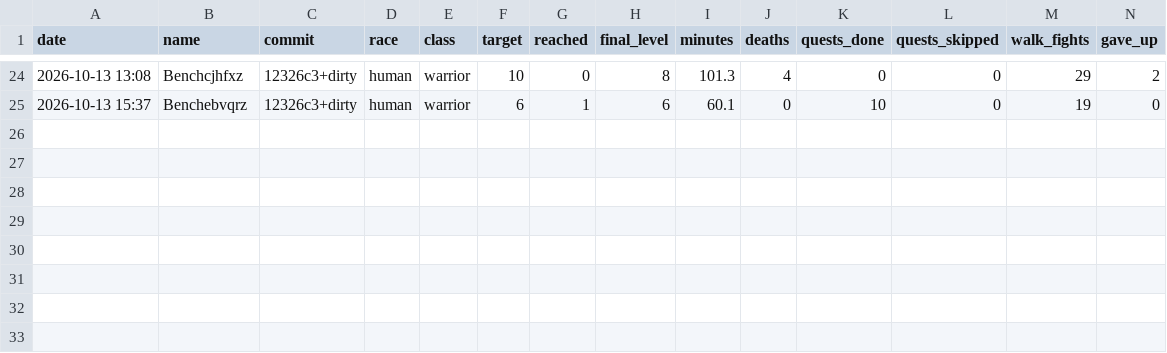
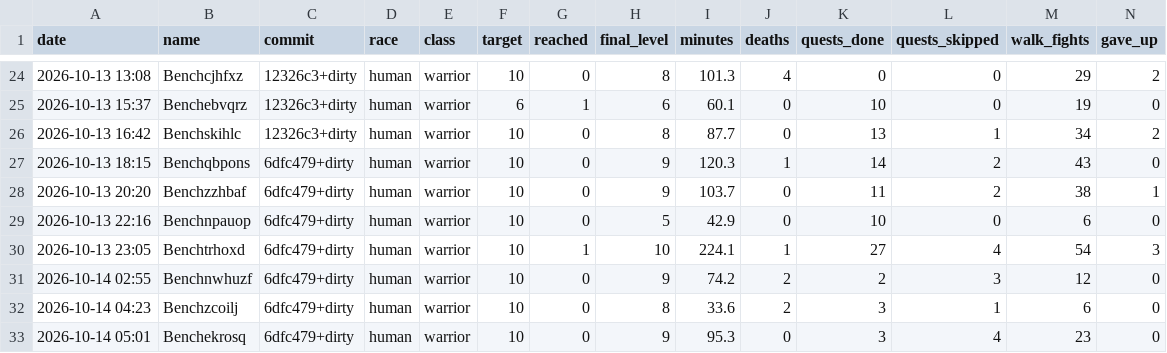
Before and after one commit to Rabhynoide/agent-wow-workspace, a CSV file: journal/bench/results.csv, drawn as a sheet; only a part is shown, gaps mark what is left out; rows hold the shown columns only; the diff names each change by its address in the sheet, - before the commit and + after, or states it on an @@ line.

```diff
--- a/journal/bench/results.csv
+++ b/journal/bench/results.csv
+row 26: 2026-10-13 16:42 | Benchskihlc | 12326c3+dirty | human | warrior | 10 | 0 | 8 | 87.7 | 0 | 13 | 1 | 34 | 2
+row 27: 2026-10-13 18:15 | Benchqbpons | 6dfc479+dirty | human | warrior | 10 | 0 | 9 | 120.3 | 1 | 14 | 2 | 43 | 0
+row 28: 2026-10-13 20:20 | Benchzzhbaf | 6dfc479+dirty | human | warrior | 10 | 0 | 9 | 103.7 | 0 | 11 | 2 | 38 | 1
+row 29: 2026-10-13 22:16 | Benchnpauop | 6dfc479+dirty | human | warrior | 10 | 0 | 5 | 42.9 | 0 | 10 | 0 | 6 | 0
+row 30: 2026-10-13 23:05 | Benchtrhoxd | 6dfc479+dirty | human | warrior | 10 | 1 | 10 | 224.1 | 1 | 27 | 4 | 54 | 3
+row 31: 2026-10-14 02:55 | Benchnwhuzf | 6dfc479+dirty | human | warrior | 10 | 0 | 9 | 74.2 | 2 | 2 | 3 | 12 | 0
+row 32: 2026-10-14 04:23 | Benchzcoilj | 6dfc479+dirty | human | warrior | 10 | 0 | 8 | 33.6 | 2 | 3 | 1 | 6 | 0
+row 33: 2026-10-14 05:01 | Benchekrosq | 6dfc479+dirty | human | warrior | 10 | 0 | 9 | 95.3 | 0 | 3 | 4 | 23 | 0
```
Also changed, not shown: 52 other files.
